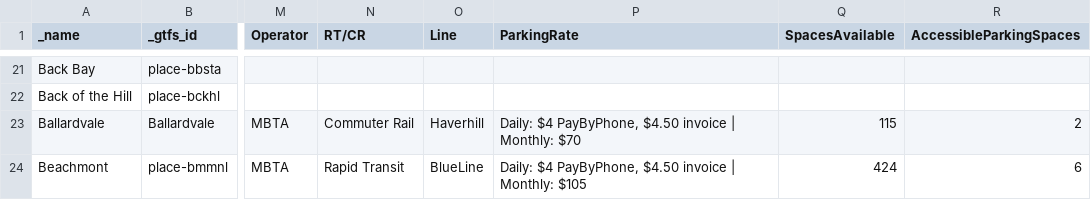
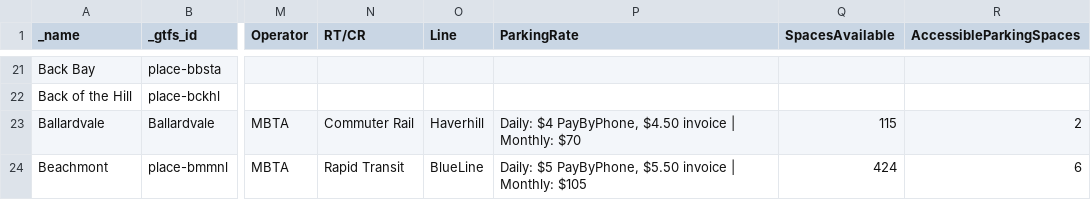
Before and after one commit to thecristen/dotcom, a CSV file: apps/stops/priv/stations.csv, drawn as a sheet; only a part is shown, gaps mark what is left out; the diff covers the shown part only; the diff names each change by its address in the sheet, - before the commit and + after, or states it on an @@ line.

Commit message:
update stations.csv (#2172)
* update stations.csv

* add more info

* fixup! add more info

```diff
--- a/apps/stops/priv/stations.csv
+++ b/apps/stops/priv/stations.csv
-P24 (ParkingRate): Daily: $4 PayByPhone, $4.50 invoice |…
+P24 (ParkingRate): Daily: $5 PayByPhone, $5.50 invoice |…
```
Also changed, not shown: 24 edited cells elsewhere in this file.
